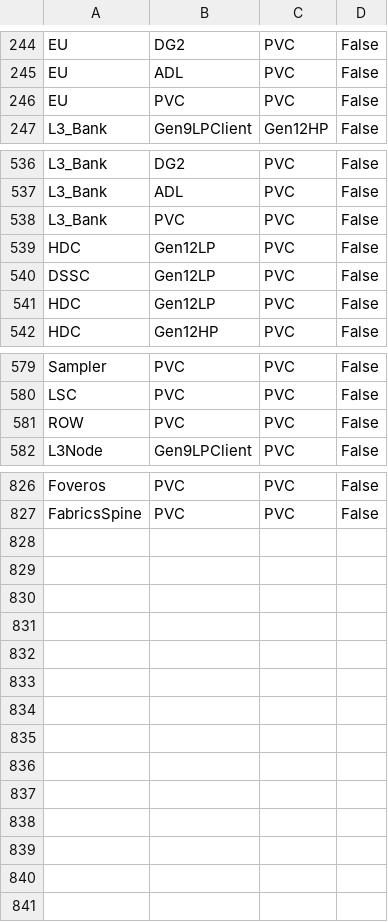
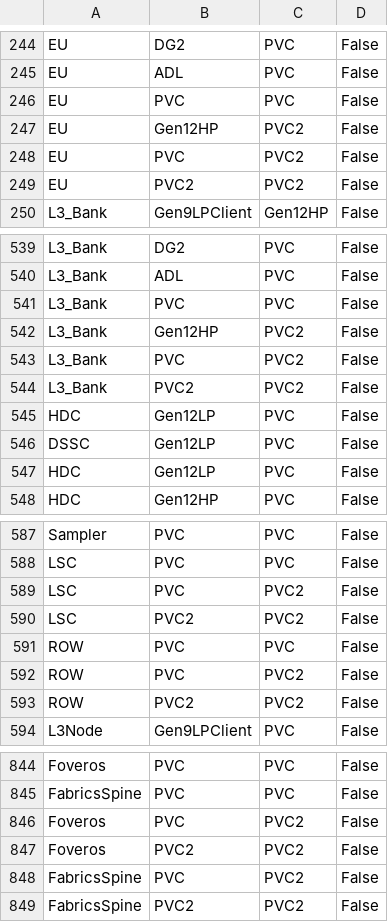
Before and after one commit to tushgarg20/Alps-ci-cd, a CSV file: Inputs/gc_scaling_cfg.csv, drawn as a sheet; only a part is shown, gaps mark what is left out; the diff covers the shown part only; the diff names each change by its address in the sheet, - before the commit and + after, or states it on an @@ line.

```diff
--- a/Inputs/gc_scaling_cfg.csv
+++ b/Inputs/gc_scaling_cfg.csv
+row 247: EU | Gen12HP | PVC2 | False
+row 248: EU | PVC | PVC2 | False
+row 249: EU | PVC2 | PVC2 | False
+row 542: L3_Bank | Gen12HP | PVC2 | False
+row 543: L3_Bank | PVC | PVC2 | False
+row 544: L3_Bank | PVC2 | PVC2 | False
+row 589: LSC | PVC | PVC2 | False
+row 590: LSC | PVC2 | PVC2 | False
+row 592: ROW | PVC | PVC2 | False
+row 593: ROW | PVC2 | PVC2 | False
+row 846: Foveros | PVC | PVC2 | False
+row 847: Foveros | PVC2 | PVC2 | False
+row 848: FabricsSpine | PVC | PVC2 | False
+row 849: FabricsSpine | PVC2 | PVC2 | False
```
Also changed, not shown: 8 added rows elsewhere in this file, Inputs/ebb_cdyn_cagr.csv, Inputs/process_cam.csv, 12 other files.
